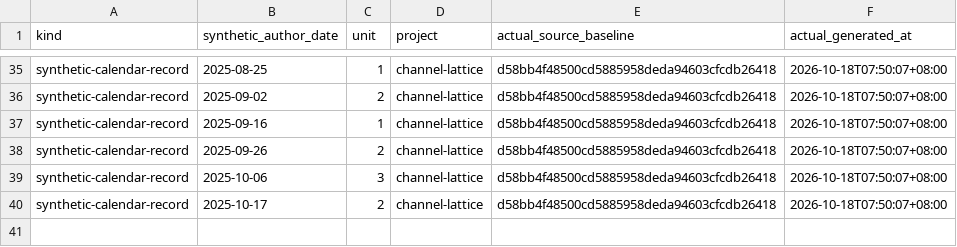
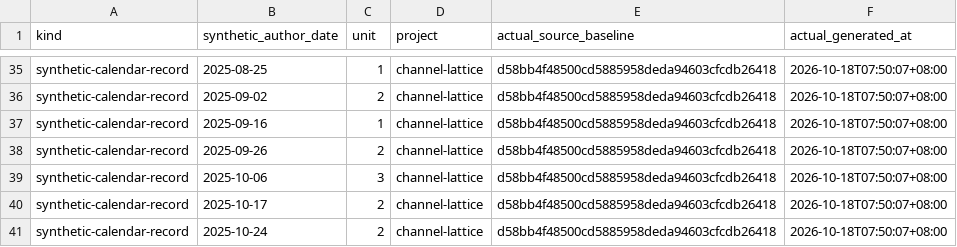
Before and after one commit to Khalil-Work/channel-lattice, a CSV file: docs/calendar-records-2024-2026.csv, drawn as a sheet; only a part is shown, gaps mark what is left out.

Commit message:
docs: synthetic calendar record 2025-10-24 unit 2
Documentation calendar reconstruction generated on 2026-10-18. Historical author dates do not date source development.

```diff
--- a/docs/calendar-records-2024-2026.csv
+++ b/docs/calendar-records-2024-2026.csv
@@ -40 +40,2 @@ synthetic-calendar-record,2025-10-06,3,channel-lattice,d58bb4f48500cd5885958deda
 synthetic-calendar-record,2025-10-17,2,channel-lattice,d58bb4f48500cd5885958deda94603cfcdb26418,2026-10-18T07:50:07+08:00
+synthetic-calendar-record,2025-10-24,2,channel-lattice,d58bb4f48500cd5885958deda94603cfcdb26418,2026-10-18T07:50:07+08:00
```
